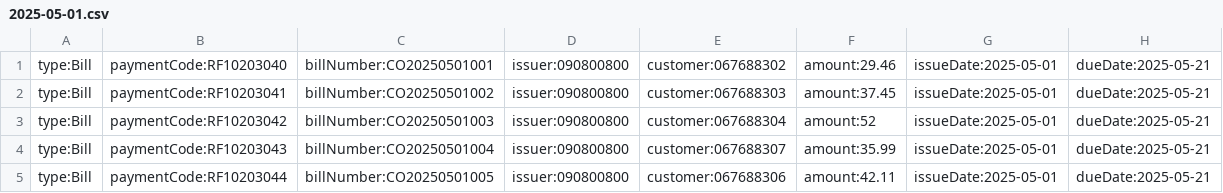
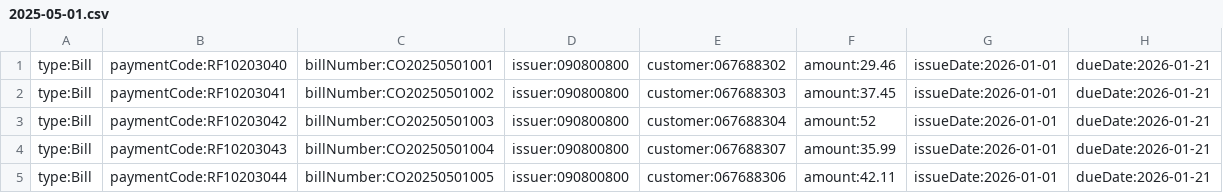
Before and after one commit to mpiskoto69/UMLOL_GAY, a CSV file: BankOfTUC/data/bills/2025-05-01.csv, drawn as a sheet.

```diff
--- a/BankOfTUC/data/bills/2025-05-01.csv
+++ b/BankOfTUC/data/bills/2025-05-01.csv
@@ -1,5 +1,5 @@
-type:Bill,paymentCode:RF10203040,billNumber:CO20250501001,issuer:090800800,customer:067688302,amount:29.46,issueDate:2025-05-01,dueDate:2025-05-21
-type:Bill,paymentCode:RF10203041,billNumber:CO20250501002,issuer:090800800,customer:067688303,amount:37.45,issueDate:2025-05-01,dueDate:2025-05-21
-type:Bill,paymentCode:RF10203042,billNumber:CO20250501003,issuer:090800800,customer:067688304,amount:52,issueDate:2025-05-01,dueDate:2025-05-21
-type:Bill,paymentCode:RF10203043,billNumber:CO20250501004,issuer:090800800,customer:067688307,amount:35.99,issueDate:2025-05-01,dueDate:2025-05-21
-type:Bill,paymentCode:RF10203044,billNumber:CO20250501005,issuer:090800800,customer:067688306,amount:42.11,issueDate:2025-05-01,dueDate:2025-05-21
+type:Bill,paymentCode:RF10203040,billNumber:CO20250501001,issuer:090800800,customer:067688302,amount:29.46,issueDate:2026-01-01,dueDate:2026-01-21
+type:Bill,paymentCode:RF10203041,billNumber:CO20250501002,issuer:090800800,customer:067688303,amount:37.45,issueDate:2026-01-01,dueDate:2026-01-21
+type:Bill,paymentCode:RF10203042,billNumber:CO20250501003,issuer:090800800,customer:067688304,amount:52,issueDate:2026-01-01,dueDate:2026-01-21
+type:Bill,paymentCode:RF10203043,billNumber:CO20250501004,issuer:090800800,customer:067688307,amount:35.99,issueDate:2026-01-01,dueDate:2026-01-21
+type:Bill,paymentCode:RF10203044,billNumber:CO20250501005,issuer:090800800,customer:067688306,amount:42.11,issueDate:2026-01-01,dueDate:2026-01-21
```
Also changed, not shown: BankOfTUC/data/accounts/accounts.csv, BankOfTUC/data/bills/2025-05-05.csv, 20 other files.
